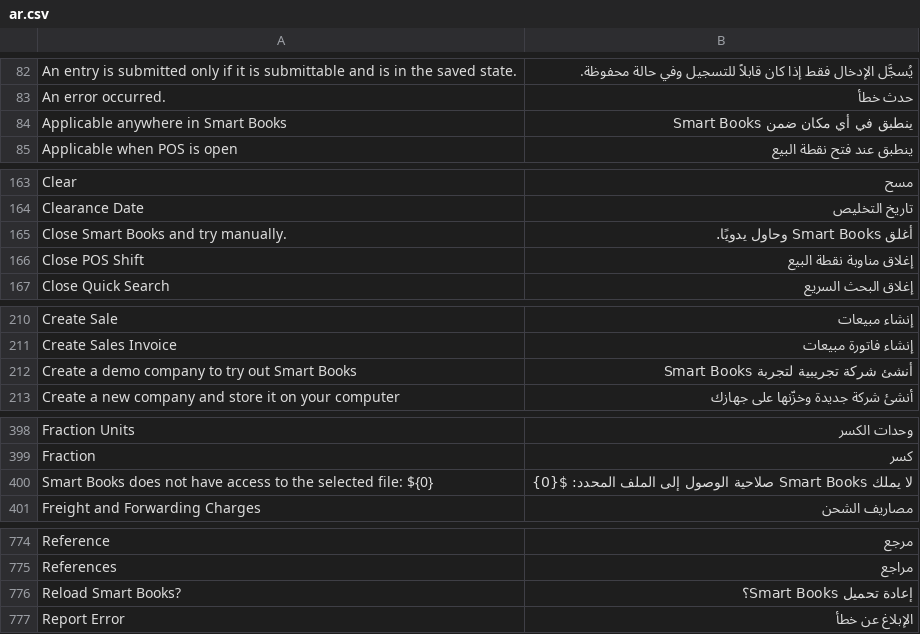
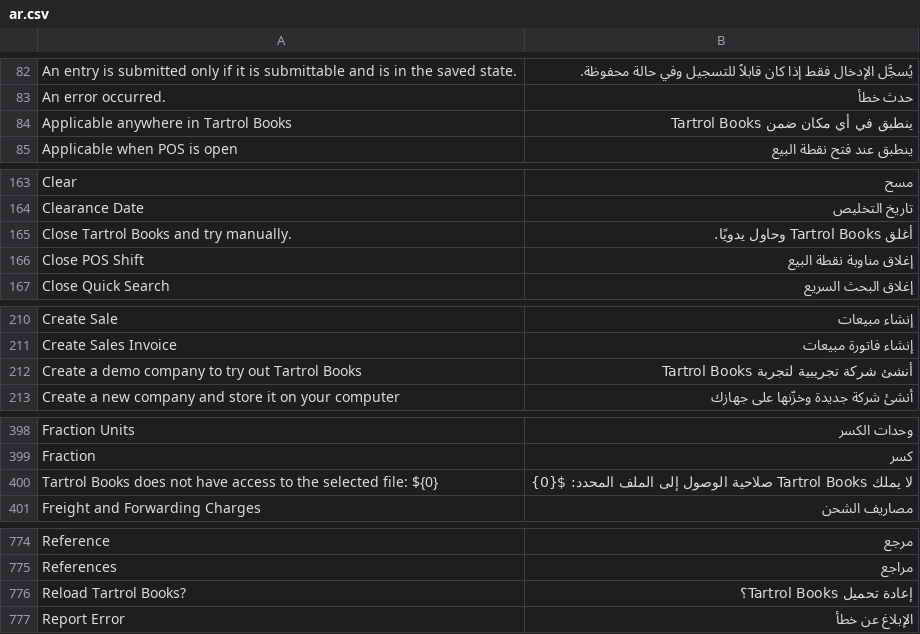
Before and after one commit to RusokeMarvin/books, a CSV file: translations/ar.csv, drawn as a sheet; only a part is shown, gaps mark what is left out; the diff covers the shown part only.

```diff
--- a/translations/ar.csv
+++ b/translations/ar.csv
@@ -83,3 +83,3 @@
 "An error occurred.","حدث خطأ",
-"Applicable anywhere in Smart Books","ينطبق في أي مكان ضمن Smart Books",
+"Applicable anywhere in Tartrol Books","ينطبق في أي مكان ضمن Tartrol Books",
 "Applicable when POS is open","ينطبق عند فتح نقطة البيع",
@@ -164,3 +164,3 @@
 "Clearance Date","تاريخ التخليص",
-"Close Smart Books and try manually.","أغلق Smart Books وحاول يدويًا.",
+"Close Tartrol Books and try manually.","أغلق Tartrol Books وحاول يدويًا.",
 "Close POS Shift","إغلاق مناوبة نقطة البيع",
@@ -211,3 +211,3 @@
 "Create Sales Invoice","إنشاء فاتورة مبيعات",
-"Create a demo company to try out Smart Books","أنشئ شركة تجريبية لتجربة Smart Books",
+"Create a demo company to try out Tartrol Books","أنشئ شركة تجريبية لتجربة Tartrol Books",
 "Create a new company and store it on your computer","أنشئ شركة جديدة وخزّنها على جهازك",
@@ -399,3 +399,3 @@
 "Fraction","كسر",
-"Smart Books does not have access to the selected file: ${0}","لا يملك Smart Books صلاحية الوصول إلى الملف المحدد: ${0}",
+"Tartrol Books does not have access to the selected file: ${0}","لا يملك Tartrol Books صلاحية الوصول إلى الملف المحدد: ${0}",
 "Freight and Forwarding Charges","مصاريف الشحن",
@@ -775,3 +775,3 @@
 "References","مراجع",
-"Reload Smart Books?","إعادة تحميل Smart Books؟",
+"Reload Tartrol Books?","إعادة تحميل Tartrol Books؟",
 "Report Error","الإبلاغ عن خطأ",
```
Also changed, not shown: 2 edited cells elsewhere in this file, translations/de.csv, translations/fa.csv, 32 other files.
